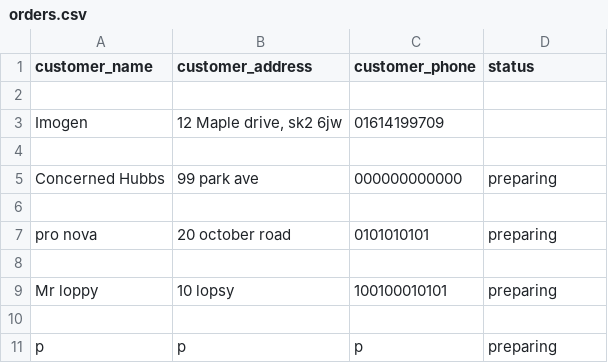
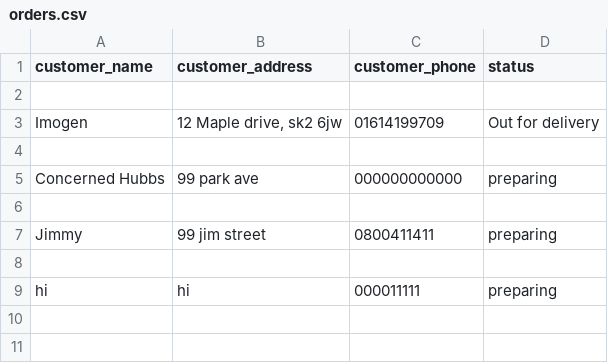
Before and after one commit to Sweetimo/miniproject, a CSV file: source/orders.csv, drawn as a sheet.

```diff
--- a/source/orders.csv
+++ b/source/orders.csv
@@ -2,3 +2,3 @@ customer_name,customer_address,customer_phone,status
 
-Imogen,"12 Maple drive, sk2 6jw",01614199709,
+Imogen,"12 Maple drive, sk2 6jw",01614199709,Out for delivery
 
@@ -6,6 +6,4 @@ Concerned Hubbs,99 park ave,000000000000,preparing
 
-pro nova,20 october road,0101010101,preparing
+Jimmy,99 jim street,0800411411,preparing
 
-Mr loppy,10 lopsy,100100010101,preparing
-
-p,p,p,preparing
+hi,hi,000011111,preparing
```
Also changed, not shown: 4 other files.
